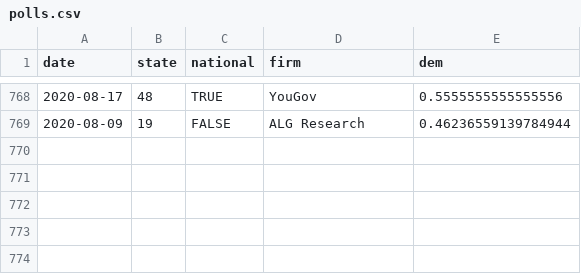
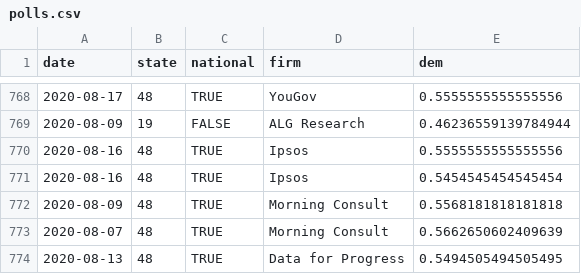
Before and after one commit to CoryMcCartan/president, a CSV file: docs/polls.csv, drawn as a sheet; only a part is shown, gaps mark what is left out; the diff names each change by its address in the sheet, - before the commit and + after, or states it on an @@ line.

```diff
--- a/docs/polls.csv
+++ b/docs/polls.csv
+row 770: 2020-08-16 | 48 | TRUE | Ipsos | 0.5555555555555556
+row 771: 2020-08-16 | 48 | TRUE | Ipsos | 0.5454545454545454
+row 772: 2020-08-09 | 48 | TRUE | Morning Consult | 0.5568181818181818
+row 773: 2020-08-07 | 48 | TRUE | Morning Consult | 0.5662650602409639
+row 774: 2020-08-13 | 48 | TRUE | Data for Progress | 0.5494505494505495
```
Also changed, not shown: docs/history.csv, docs/state_history.csv, 2 other files.
